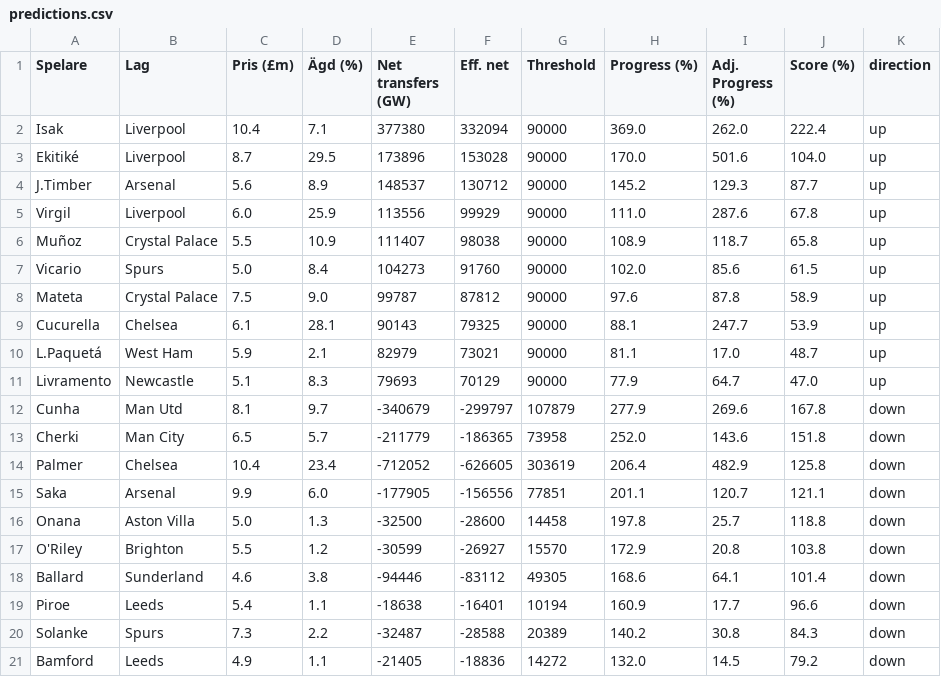
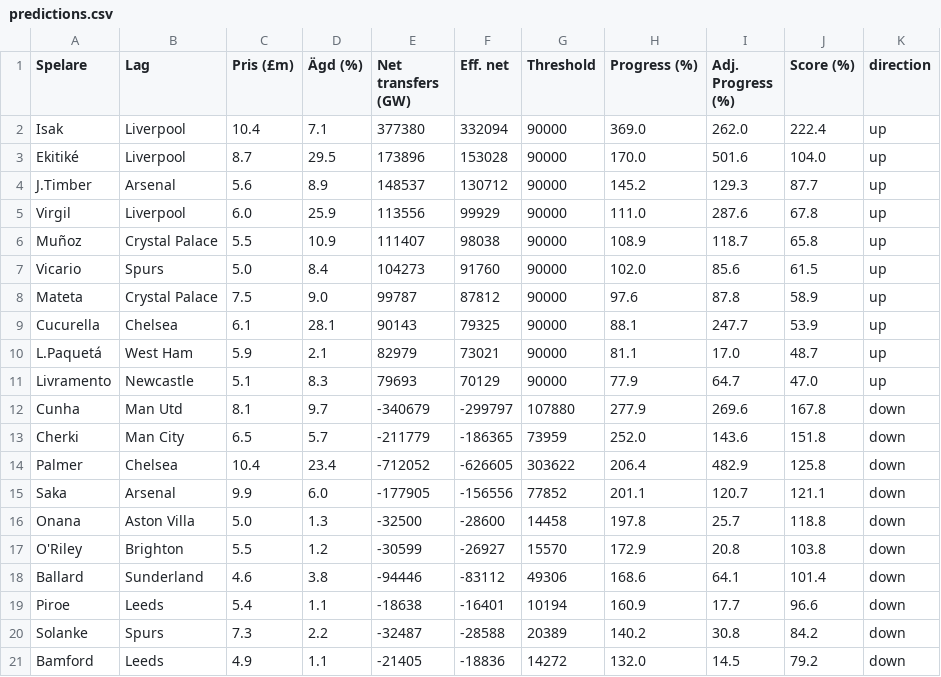
Before and after one commit to Limpan296/fpl-price-tracker, a CSV file: static/predictions.csv, drawn as a sheet.

```diff
--- a/static/predictions.csv
+++ b/static/predictions.csv
@@ -11,11 +11,11 @@ L.Paquetá,West Ham,5.9,2.1,82979,73021,90000,81.1,17.0,48.7,up
 Livramento,Newcastle,5.1,8.3,79693,70129,90000,77.9,64.7,47.0,up
-Cunha,Man Utd,8.1,9.7,-340679,-299797,107879,277.9,269.6,167.8,down
-Cherki,Man City,6.5,5.7,-211779,-186365,73958,252.0,143.6,151.8,down
-Palmer,Chelsea,10.4,23.4,-712052,-626605,303619,206.4,482.9,125.8,down
-Saka,Arsenal,9.9,6.0,-177905,-156556,77851,201.1,120.7,121.1,down
+Cunha,Man Utd,8.1,9.7,-340679,-299797,107880,277.9,269.6,167.8,down
+Cherki,Man City,6.5,5.7,-211779,-186365,73959,252.0,143.6,151.8,down
+Palmer,Chelsea,10.4,23.4,-712052,-626605,303622,206.4,482.9,125.8,down
+Saka,Arsenal,9.9,6.0,-177905,-156556,77852,201.1,120.7,121.1,down
 Onana,Aston Villa,5.0,1.3,-32500,-28600,14458,197.8,25.7,118.8,down
 O'Riley,Brighton,5.5,1.2,-30599,-26927,15570,172.9,20.8,103.8,down
-Ballard,Sunderland,4.6,3.8,-94446,-83112,49305,168.6,64.1,101.4,down
+Ballard,Sunderland,4.6,3.8,-94446,-83112,49306,168.6,64.1,101.4,down
 Piroe,Leeds,5.4,1.1,-18638,-16401,10194,160.9,17.7,96.6,down
-Solanke,Spurs,7.3,2.2,-32487,-28588,20389,140.2,30.8,84.3,down
+Solanke,Spurs,7.3,2.2,-32487,-28588,20389,140.2,30.8,84.2,down
 Bamford,Leeds,4.9,1.1,-21405,-18836,14272,132.0,14.5,79.2,down
```
